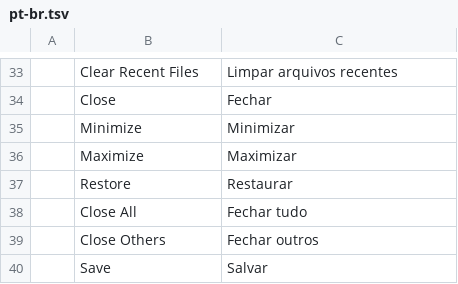
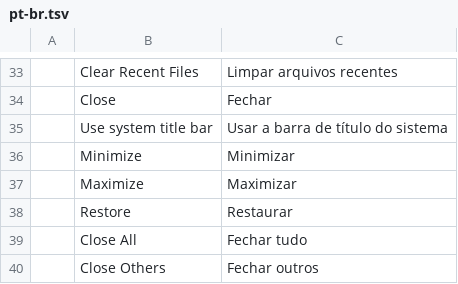
Before and after one commit to Scullyyx/photocraft, a TSV file: crates/ui-egui/src/i18n/pt-br.tsv, drawn as a sheet; only a part is shown, gaps mark what is left out; the shorter side is filled out with more unchanged rows.

```diff
--- a/crates/ui-egui/src/i18n/pt-br.tsv
+++ b/crates/ui-egui/src/i18n/pt-br.tsv
@@ -34,2 +34,3 @@
 	Close	Fechar
+	Use system title bar	Usar a barra de título do sistema
 	Minimize	Minimizar
```
Also changed, not shown: crates/ui-egui/src/i18n/es.tsv, crates/ui-egui/src/i18n/fr.tsv, 15 other files.
